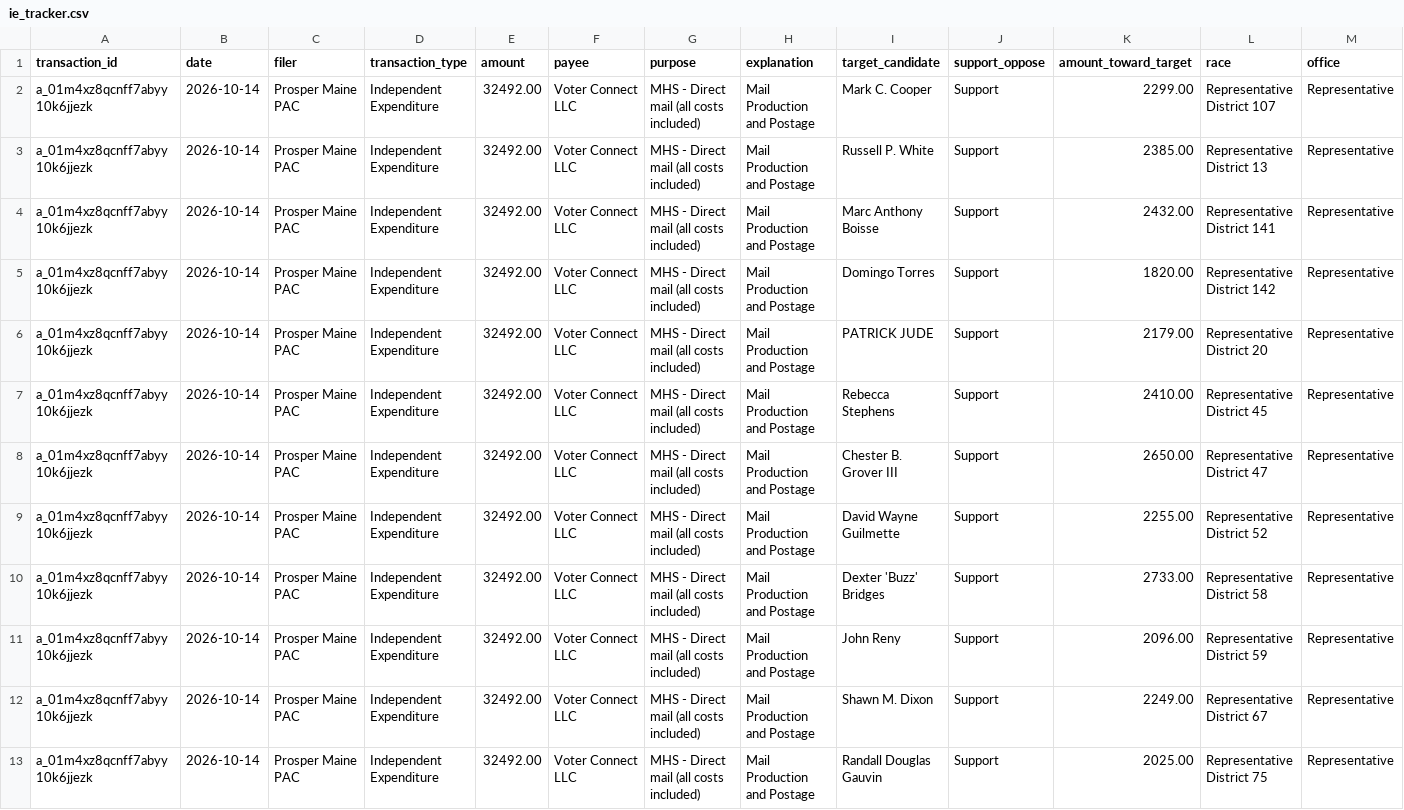
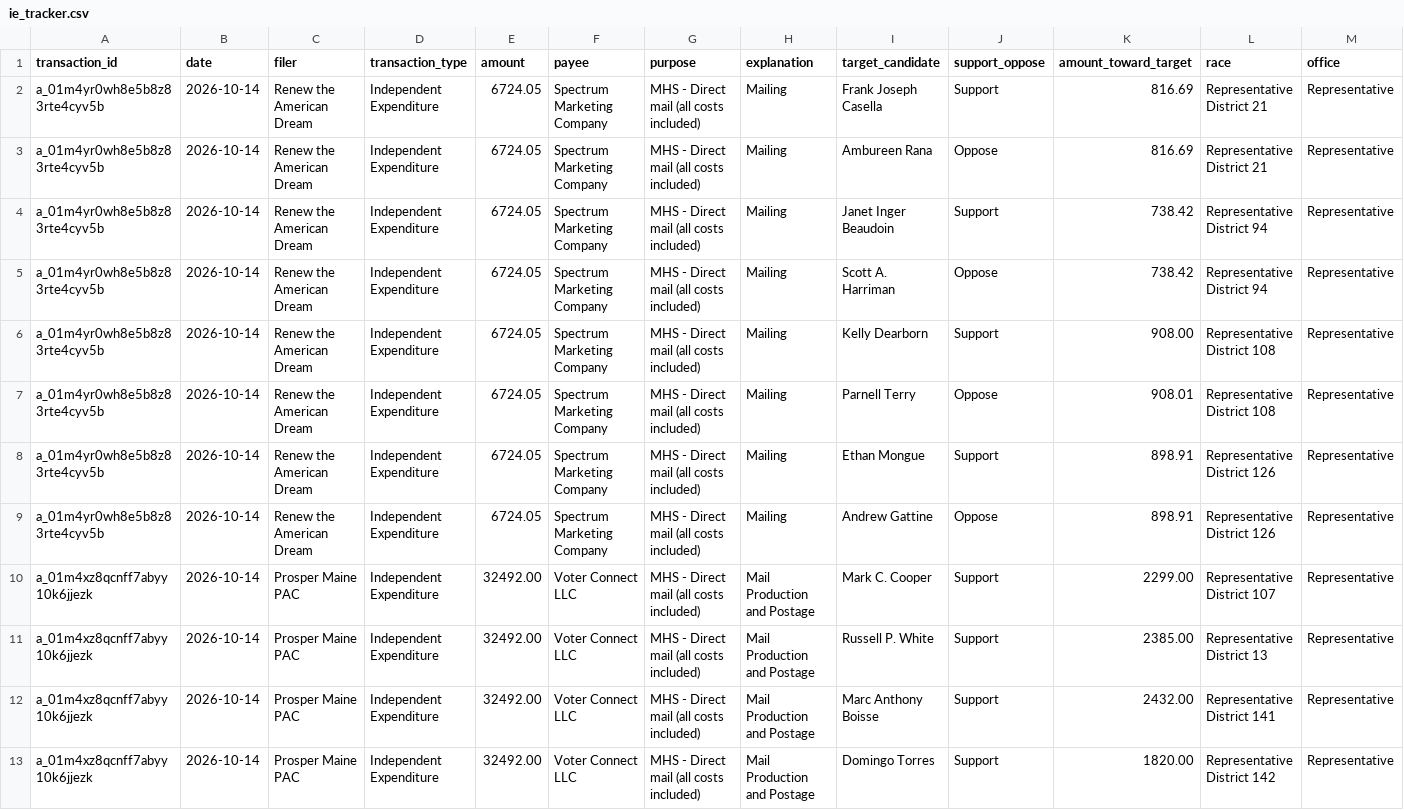
Before and after one commit to wsfp/maine-ie-tracker, a CSV file: ie_tracker.csv, drawn as a sheet; only a part is shown; the shorter side is filled out with more unchanged rows; rows hold the shown columns only; the diff names each change by its address in the sheet, - before the commit and + after, or states it on an @@ line.

```diff
--- a/ie_tracker.csv
+++ b/ie_tracker.csv
+row 2: a_01m4yr0wh8e5b8z83rte4cyv5b | 2026-10-14 | Renew the American Dream | Independent Expenditure | 6724.05 | Spectrum Marketing Company | MHS - Direct mail (all costs included) | Mailing | Frank Joseph Casella | Support | 816.69 | Representative District 21 | Representative
+row 3: a_01m4yr0wh8e5b8z83rte4cyv5b | 2026-10-14 | Renew the American Dream | Independent Expenditure | 6724.05 | Spectrum Marketing Company | MHS - Direct mail (all costs included) | Mailing | Ambureen Rana | Oppose | 816.69 | Representative District 21 | Representative
+row 4: a_01m4yr0wh8e5b8z83rte4cyv5b | 2026-10-14 | Renew the American Dream | Independent Expenditure | 6724.05 | Spectrum Marketing Company | MHS - Direct mail (all costs included) | Mailing | Janet Inger Beaudoin | Support | 738.42 | Representative District 94 | Representative
+row 5: a_01m4yr0wh8e5b8z83rte4cyv5b | 2026-10-14 | Renew the American Dream | Independent Expenditure | 6724.05 | Spectrum Marketing Company | MHS - Direct mail (all costs included) | Mailing | Scott A. Harriman | Oppose | 738.42 | Representative District 94 | Representative
+row 6: a_01m4yr0wh8e5b8z83rte4cyv5b | 2026-10-14 | Renew the American Dream | Independent Expenditure | 6724.05 | Spectrum Marketing Company | MHS - Direct mail (all costs included) | Mailing | Kelly Dearborn | Support | 908.00 | Representative District 108 | Representative
+row 7: a_01m4yr0wh8e5b8z83rte4cyv5b | 2026-10-14 | Renew the American Dream | Independent Expenditure | 6724.05 | Spectrum Marketing Company | MHS - Direct mail (all costs included) | Mailing | Parnell Terry | Oppose | 908.01 | Representative District 108 | Representative
+row 8: a_01m4yr0wh8e5b8z83rte4cyv5b | 2026-10-14 | Renew the American Dream | Independent Expenditure | 6724.05 | Spectrum Marketing Company | MHS - Direct mail (all costs included) | Mailing | Ethan Mongue | Support | 898.91 | Representative District 126 | Representative
+row 9: a_01m4yr0wh8e5b8z83rte4cyv5b | 2026-10-14 | Renew the American Dream | Independent Expenditure | 6724.05 | Spectrum Marketing Company | MHS - Direct mail (all costs included) | Mailing | Andrew Gattine | Oppose | 898.91 | Representative District 126 | Representative
```
